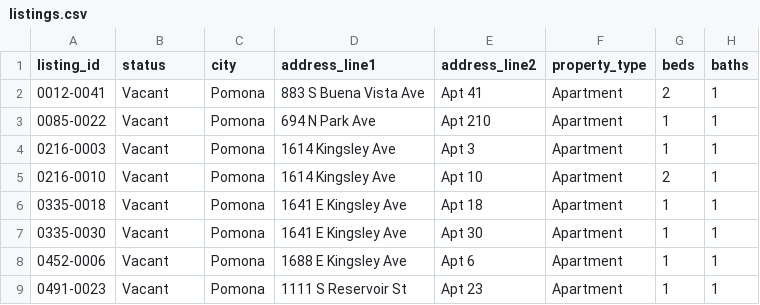
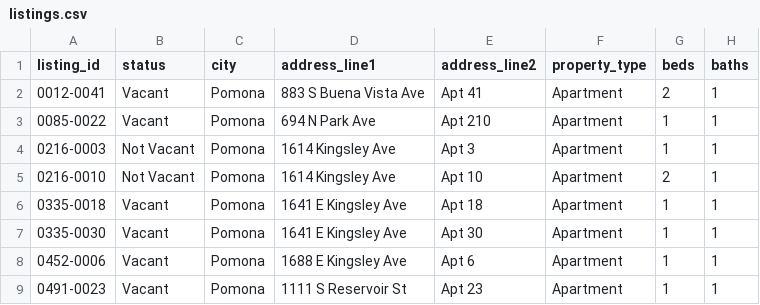
Before and after one commit to inddni/vacants, a CSV file: resources/listings.csv, drawn as a sheet; only a part is shown; the diff names each change by its address in the sheet, - before the commit and + after, or states it on an @@ line.

Commit message:
Update listings.csv updated not vacants

```diff
--- a/resources/listings.csv
+++ b/resources/listings.csv
-B4:B5 (status): Vacant
+B4:B5 (status): Not Vacant
```
